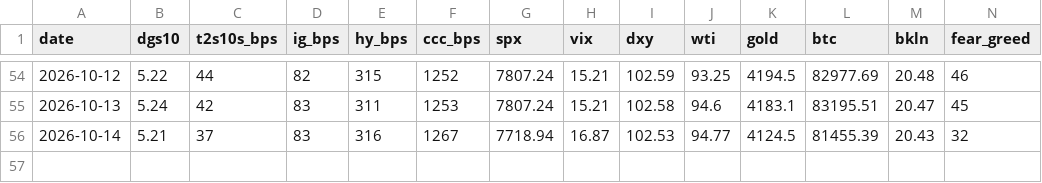
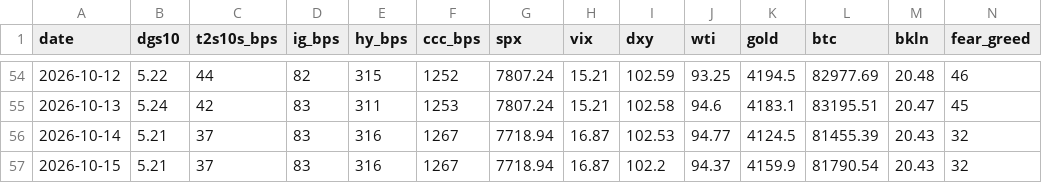
Before and after one commit to liamshields4/terminal, a CSV file: history/daily.csv, drawn as a sheet; only a part is shown, gaps mark what is left out; the diff names each change by its address in the sheet, - before the commit and + after, or states it on an @@ line.

```diff
--- a/history/daily.csv
+++ b/history/daily.csv
+row 57: 2026-10-15 | 5.21 | 37 | 83 | 316 | 1267 | 7718.94 | 16.87 | 102.2 | 94.37 | 4159.9 | 81790.54 | 20.43 | 32
```
Also changed, not shown: 1 other file.
